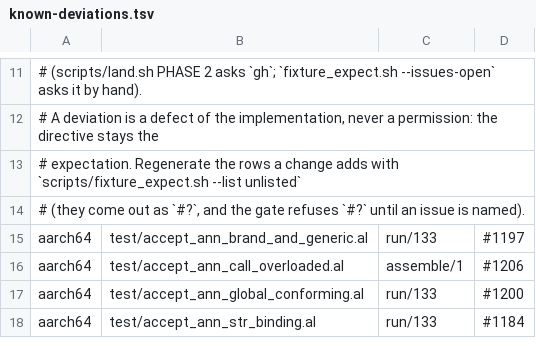
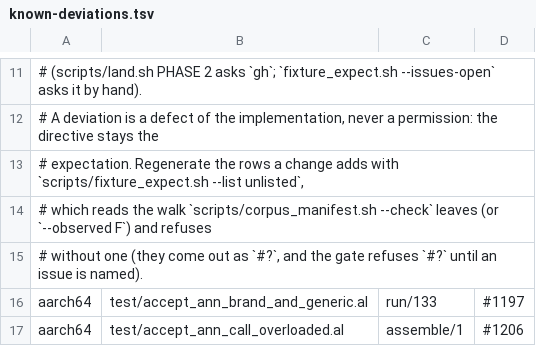
Before and after one commit to alatyr-programming-language/compiler, a TSV file: scripts/known-deviations.tsv, drawn as a sheet; only a part is shown, gaps mark what is left out; the shorter side is filled out with more unchanged rows.

Commit message:
fix(scripts): fixture_expect reads the walk by default and refuses a deviation list without one (#1126 S3)
After S3 the committed corpus.manifest no longer holds the directive
fixtures. Every mode except --gate fell back to it for the observation,
so each directive pair was skipped as unobserved and the documented step
`fixture_expect.sh --list unlisted` printed nothing with exit 0 (review
of #1225).

observation_for() now decides the observation in one place: an explicit
--observed; for --gate only that (never a leftover walk); otherwise the
walk corpus_manifest.sh --check leaves at
target/corpus-manifest/observed.manifest, as sites_triage.sh and
twin_coverage.sh already do, named on stderr with its time. With no walk,
--report and --list stale|unlisted|changed|pending refuse with exit 2 and
say how to get one; the S1 review modes keep the committed manifest,
whose fixtures are their subject. The known-deviations.tsv header says so.

Verified: --self-test 42 checks, 0 failed (4 new: the unlisted row is
listed from the walk with no --observed; each judging mode refuses with
no walk; review modes keep the committed manifest; --gate ignores a
leftover walk and --observed wins). The first new check fails on the
parent (observation_for is absent, the CLI read the committed scope).
`--list unlisted` with no walk: rc 2 and the message.

```diff
--- a/scripts/known-deviations.tsv
+++ b/scripts/known-deviations.tsv
@@ -12,4 +12,5 @@
 # A deviation is a defect of the implementation, never a permission: the directive stays the
-# expectation. Regenerate the rows a change adds with `scripts/fixture_expect.sh --list unlisted`
-# (they come out as `#?`, and the gate refuses `#?` until an issue is named).
+# expectation. Regenerate the rows a change adds with `scripts/fixture_expect.sh --list unlisted`,
+# which reads the walk `scripts/corpus_manifest.sh --check` leaves (or `--observed F`) and refuses
+# without one (they come out as `#?`, and the gate refuses `#?` until an issue is named).
 aarch64	test/accept_ann_brand_and_generic.al	run/133	#1197
```
Also changed, not shown: 1 other file.
